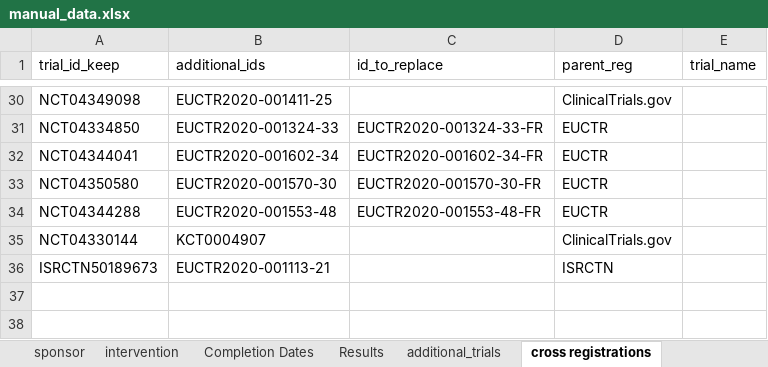
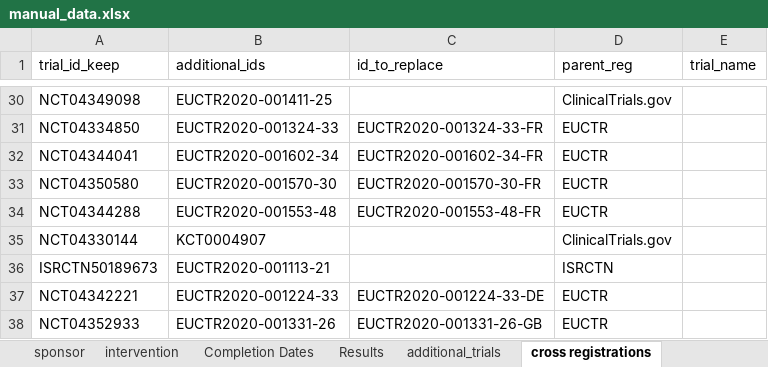
Before and after one commit to ebmdatalab/covid_trials_tracker-covid, an Excel workbook: notebooks/manual_data.xlsx, sheet cross registrations, drawn as a sheet; only a part is shown, gaps mark what is left out; values as stored, in another font and other column widths than the file's, no borders; the diff names each change by its address in the sheet, - before the commit and + after, or states it on an @@ line.

```diff
--- a/notebooks/manual_data.xlsx (sheet cross registrations)
+++ b/notebooks/manual_data.xlsx (sheet cross registrations)
+row 37: NCT04342221 | EUCTR2020-001224-33 | EUCTR2020-001224-33-DE | EUCTR
+row 38: NCT04352933 | EUCTR2020-001331-26 | EUCTR2020-001331-26-GB | EUCTR
```
Also changed, not shown: sheet additional_trials, sheet Completion Dates, sheet intervention, sheet sponsor, 9 other files.
